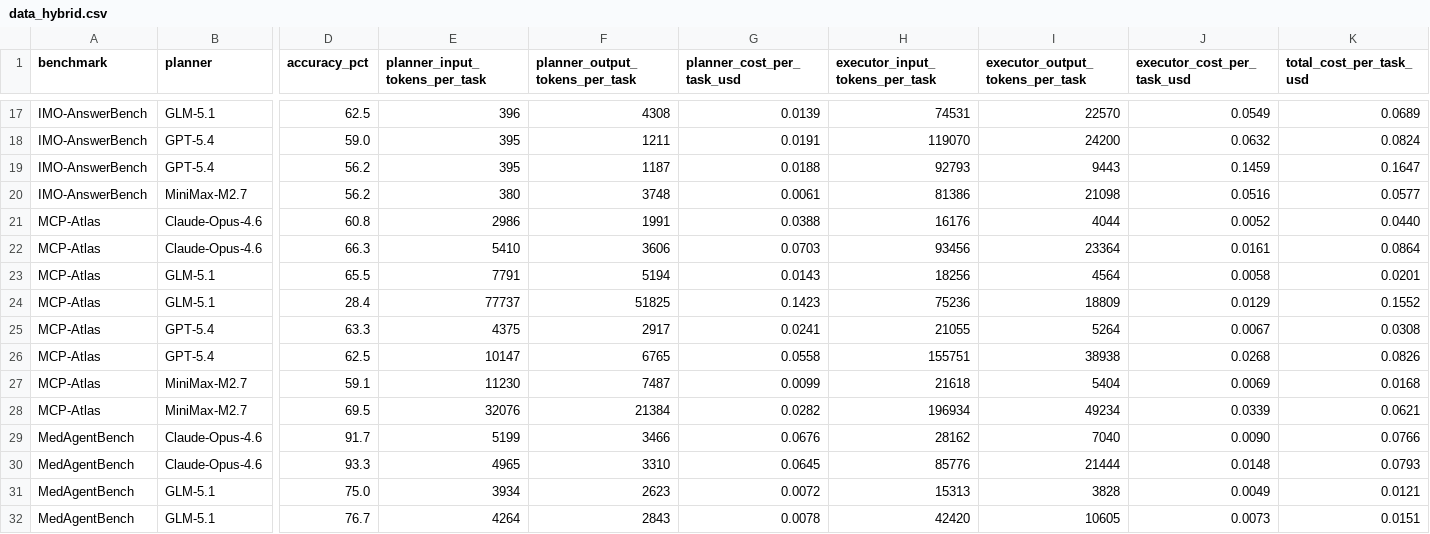
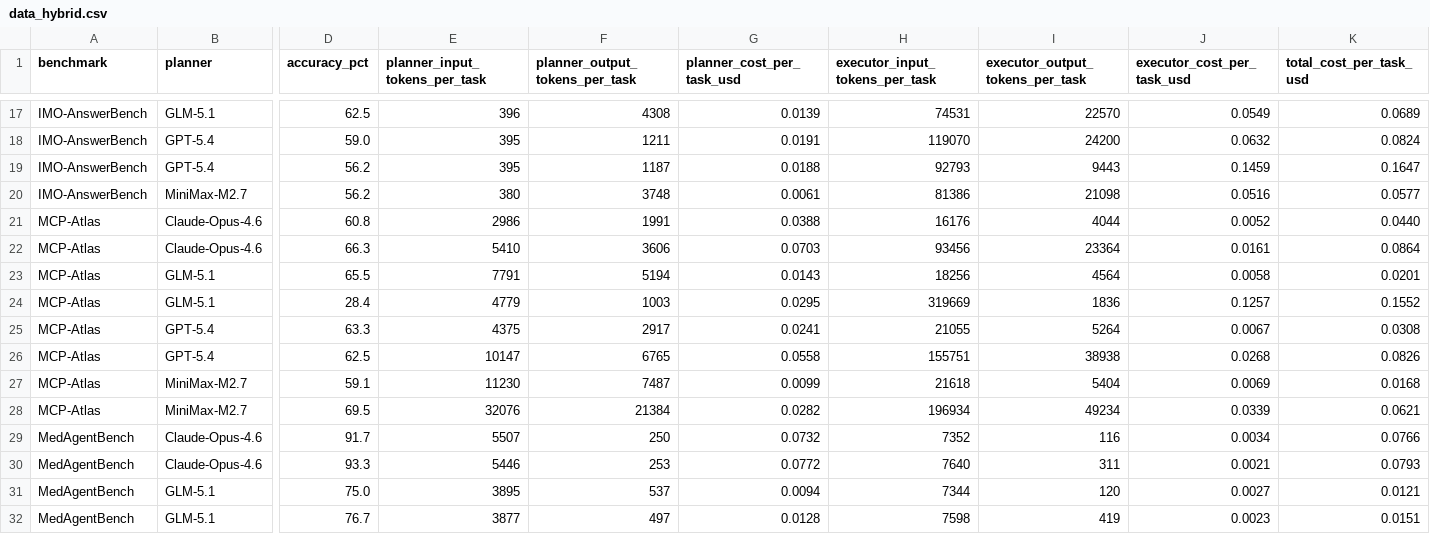
Before and after one commit to Auto-CAP/AgentCAP, a CSV file: data_hybrid.csv, drawn as a sheet; only a part is shown, gaps mark what is left out; the diff covers the shown part only; the diff names each change by its address in the sheet, - before the commit and + after, or states it on an @@ line.

```diff
--- a/data_hybrid.csv
+++ b/data_hybrid.csv
-E24 (planner_input_tokens_per_task): 77737
+E24 (planner_input_tokens_per_task): 4779
-F24 (planner_output_tokens_per_task): 51825
+F24 (planner_output_tokens_per_task): 1003
-G24 (planner_cost_per_task_usd): 0.1423
+G24 (planner_cost_per_task_usd): 0.0295
-H24 (executor_input_tokens_per_task): 75236
+H24 (executor_input_tokens_per_task): 319669
-I24 (executor_output_tokens_per_task): 18809
+I24 (executor_output_tokens_per_task): 1836
-J24 (executor_cost_per_task_usd): 0.0129
+J24 (executor_cost_per_task_usd): 0.1257
-E29 (planner_input_tokens_per_task): 5199
+E29 (planner_input_tokens_per_task): 5507
-F29 (planner_output_tokens_per_task): 3466
+F29 (planner_output_tokens_per_task): 250
-G29 (planner_cost_per_task_usd): 0.0676
+G29 (planner_cost_per_task_usd): 0.0732
-H29 (executor_input_tokens_per_task): 28162
+H29 (executor_input_tokens_per_task): 7352
-I29 (executor_output_tokens_per_task): 7040
+I29 (executor_output_tokens_per_task): 116
-J29 (executor_cost_per_task_usd): 0.0090
+J29 (executor_cost_per_task_usd): 0.0034
-E30 (planner_input_tokens_per_task): 4965
+E30 (planner_input_tokens_per_task): 5446
-F30 (planner_output_tokens_per_task): 3310
+F30 (planner_output_tokens_per_task): 253
-G30 (planner_cost_per_task_usd): 0.0645
+G30 (planner_cost_per_task_usd): 0.0772
-H30 (executor_input_tokens_per_task): 85776
+H30 (executor_input_tokens_per_task): 7640
-I30 (executor_output_tokens_per_task): 21444
+I30 (executor_output_tokens_per_task): 311
-J30 (executor_cost_per_task_usd): 0.0148
+J30 (executor_cost_per_task_usd): 0.0021
-E31 (planner_input_tokens_per_task): 3934
+E31 (planner_input_tokens_per_task): 3895
-F31 (planner_output_tokens_per_task): 2623
+F31 (planner_output_tokens_per_task): 537
-G31 (planner_cost_per_task_usd): 0.0072
+G31 (planner_cost_per_task_usd): 0.0094
-H31 (executor_input_tokens_per_task): 15313
+H31 (executor_input_tokens_per_task): 7344
-I31 (executor_output_tokens_per_task): 3828
+I31 (executor_output_tokens_per_task): 120
-J31 (executor_cost_per_task_usd): 0.0049
+J31 (executor_cost_per_task_usd): 0.0027
-E32 (planner_input_tokens_per_task): 4264
+E32 (planner_input_tokens_per_task): 3877
-F32 (planner_output_tokens_per_task): 2843
+F32 (planner_output_tokens_per_task): 497
-G32 (planner_cost_per_task_usd): 0.0078
+G32 (planner_cost_per_task_usd): 0.0128
-H32 (executor_input_tokens_per_task): 42420
+H32 (executor_input_tokens_per_task): 7598
-I32 (executor_output_tokens_per_task): 10605
+I32 (executor_output_tokens_per_task): 419
-J32 (executor_cost_per_task_usd): 0.0073
+J32 (executor_cost_per_task_usd): 0.0023
```
Also changed, not shown: 84 edited cells elsewhere in this file, data_api.csv, data_self.csv.
